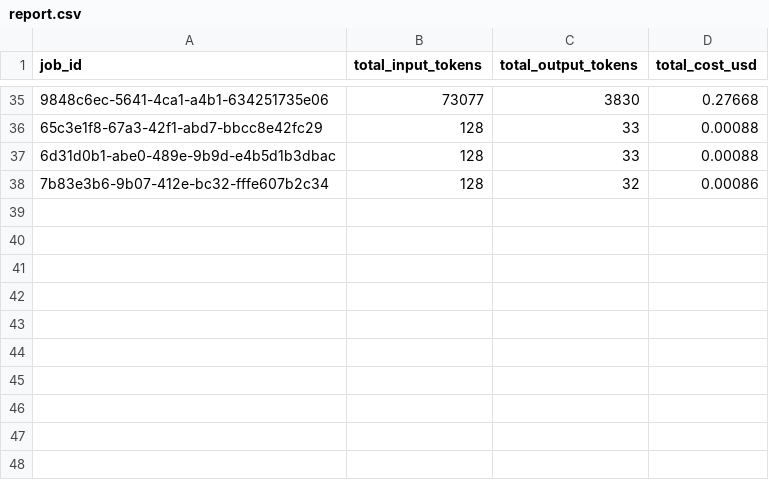
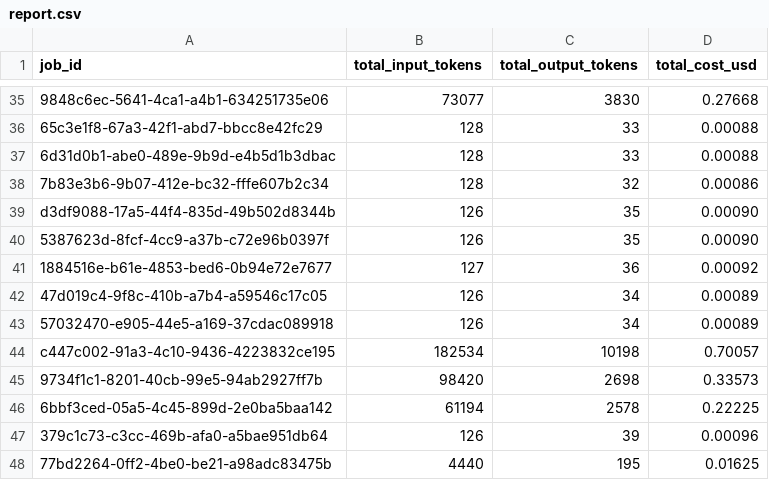
Before and after one commit to krishnakumar51/mod-agent, a CSV file: report.csv, drawn as a sheet; only a part is shown, gaps mark what is left out; the diff names each change by its address in the sheet, - before the commit and + after, or states it on an @@ line.

```diff
--- a/report.csv
+++ b/report.csv
+row 39: d3df9088-17a5-44f4-835d-49b502d8344b | 126 | 35 | 0.00090
+row 40: 5387623d-8fcf-4cc9-a37b-c72e96b0397f | 126 | 35 | 0.00090
+row 41: 1884516e-b61e-4853-bed6-0b94e72e7677 | 127 | 36 | 0.00092
+row 42: 47d019c4-9f8c-410b-a7b4-a59546c17c05 | 126 | 34 | 0.00089
+row 43: 57032470-e905-44e5-a169-37cdac089918 | 126 | 34 | 0.00089
+row 44: c447c002-91a3-4c10-9436-4223832ce195 | 182534 | 10198 | 0.70057
+row 45: 9734f1c1-8201-40cb-99e5-94ab2927ff7b | 98420 | 2698 | 0.33573
+row 46: 6bbf3ced-05a5-4c45-899d-2e0ba5baa142 | 61194 | 2578 | 0.22225
+row 47: 379c1c73-c3cc-469b-afa0-a5bae951db64 | 126 | 39 | 0.00096
+row 48: 77bd2264-0ff2-4be0-be21-a98adc83475b | 4440 | 195 | 0.01625
```
Also changed, not shown: 11 other files.
